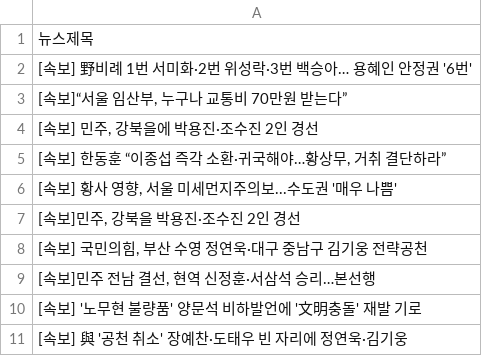
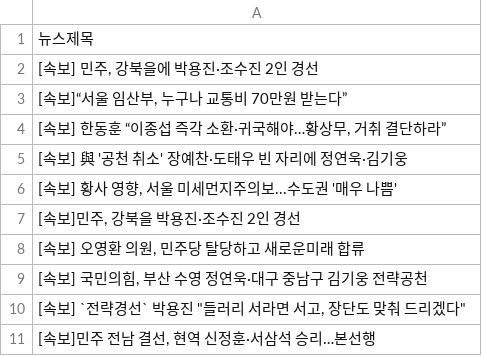
Before and after one commit to webstoryboy/test2, a CSV file: data.csv, drawn as a sheet.

Commit message:
네이버 뉴스

```diff
--- a/data.csv
+++ b/data.csv
@@ -1,11 +1,11 @@
 뉴스제목
-[속보] 野비례 1번 서미화·2번 위성락·3번 백승아… 용혜인 안정권 '6번'
+"[속보] 민주, 강북을에 박용진·조수진 2인 경선"
 "[속보]“서울 임산부, 누구나 교통비 70만원 받는다”"
-"[속보] 민주, 강북을에 박용진·조수진 2인 경선"
 "[속보] 한동훈 “이종섭 즉각 소환·귀국해야…황상무, 거취 결단하라”"
+[속보] 與 '공천 취소' 장예찬∙도태우 빈 자리에 정연욱·김기웅
 "[속보] 황사 영향, 서울 미세먼지주의보...수도권 '매우 나쁨'"
 "[속보]민주, 강북을 박용진·조수진 2인 경선"
+"[속보] 오영환 의원, 민주당 탈당하고 새로운미래 합류"
 "[속보] 국민의힘, 부산 수영 정연욱·대구 중남구 김기웅 전략공천"
+"[속보] `전략경선` 박용진 ""들러리 서라면 서고, 장단도 맞춰 드리겠다"""
 "[속보]민주 전남 결선, 현역 신정훈·서삼석 승리…본선행"
-[속보] '노무현 불량품' 양문석 비하발언에 '文明충돌' 재발 기로
-[속보] 與 '공천 취소' 장예찬∙도태우 빈 자리에 정연욱·김기웅
```
